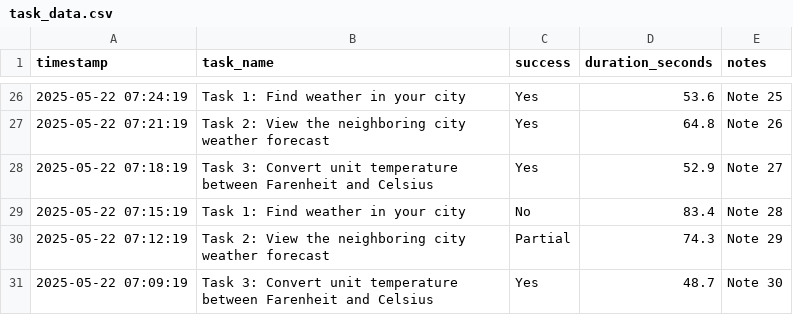
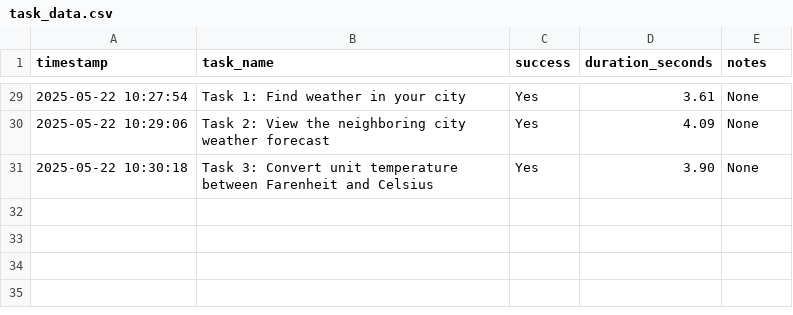
Before and after one commit to DeveloperThierry/WeatherApp_Usability_Tool, a CSV file: data/task_data.csv, drawn as a sheet; only a part is shown, gaps mark what is left out; the diff covers the shown part only.

Commit message:
Update task_data.csv

```diff
--- a/data/task_data.csv
+++ b/data/task_data.csv
@@ -26,6 +29,3 @@ timestamp,task_name,success,duration_seconds,notes
-2025-05-22 07:24:19,Task 1: Find weather in your city,Yes,53.6,Note 25
-2025-05-22 07:21:19,Task 2: View the neighboring city weather forecast,Yes,64.8,Note 26
-2025-05-22 07:18:19,Task 3: Convert unit temperature between Farenheit and Celsius,Yes,52.9,Note 27
-2025-05-22 07:15:19,Task 1: Find weather in your city,No,83.4,Note 28
-2025-05-22 07:12:19,Task 2: View the neighboring city weather forecast,Partial,74.3,Note 29
-2025-05-22 07:09:19,Task 3: Convert unit temperature between Farenheit and Celsius,Yes,48.7,Note 30
+2025-05-22 10:27:54,Task 1: Find weather in your city,Yes,3.61,None
+2025-05-22 10:29:06,Task 2: View the neighboring city weather forecast,Yes,4.09,None
+2025-05-22 10:30:18,Task 3: Convert unit temperature between Farenheit and Celsius,Yes,3.90,None
```
Also changed, not shown: 14 added rows, 11 removed rows and 39 edited cells elsewhere in this file.
